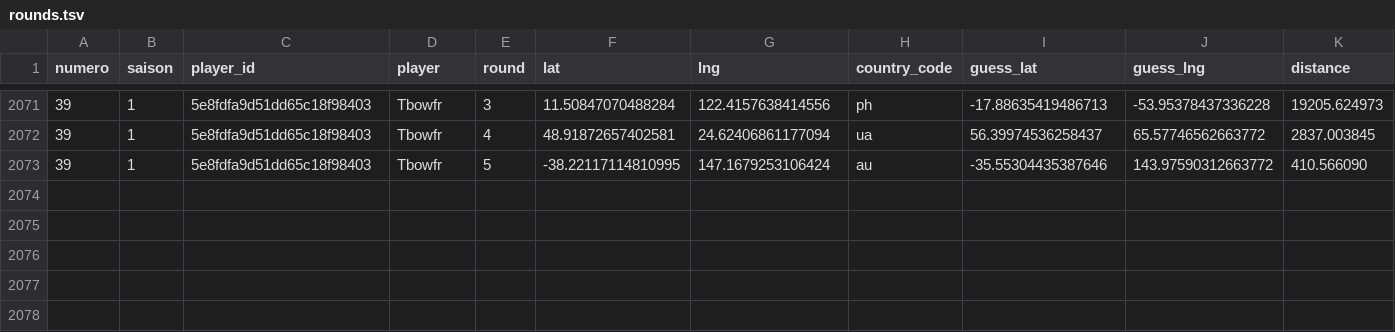
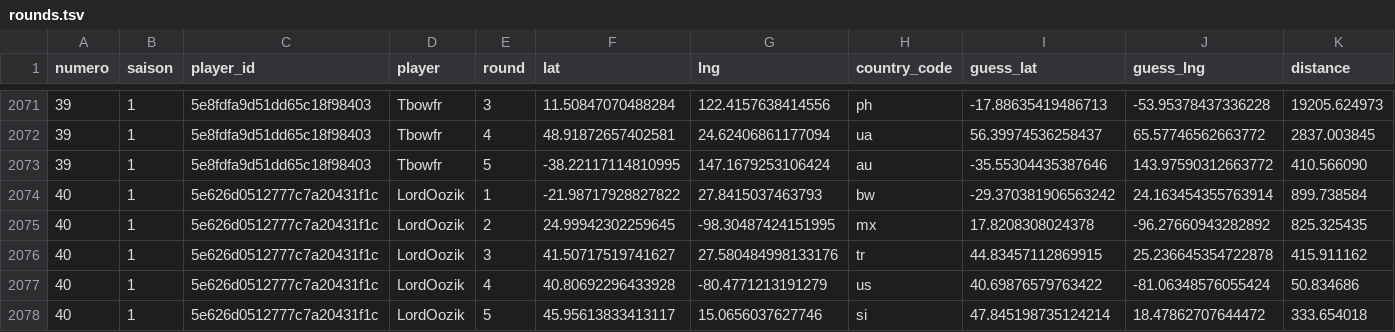
Before and after one commit to ComteUnderscoreL/geostats, a TSV file: data/rounds.tsv, drawn as a sheet; only a part is shown, gaps mark what is left out.

```diff
--- a/data/rounds.tsv
+++ b/data/rounds.tsv
@@ -2073 +2073,6 @@ numero	saison	player_id	player	round	lat	lng	country_code	guess_lat	guess_lng	di
 39	1	5e8fdfa9d51dd65c18f98403	Tbowfr	5	-38.22117114810995	147.1679253106424	au	-35.55304435387646	143.97590312663772	410.566090
+40	1	5e626d0512777c7a20431f1c	LordOozik	1	-21.98717928827822	27.8415037463793	bw	-29.370381906563242	24.163454355763914	899.738584
+40	1	5e626d0512777c7a20431f1c	LordOozik	2	24.99942302259645	-98.30487424151995	mx	17.8208308024378	-96.27660943282892	825.325435
+40	1	5e626d0512777c7a20431f1c	LordOozik	3	41.50717519741627	27.580484998133176	tr	44.83457112869915	25.236645354722878	415.911162
+40	1	5e626d0512777c7a20431f1c	LordOozik	4	40.80692296433928	-80.4771213191279	us	40.69876579763422	-81.06348576055424	50.834686
+40	1	5e626d0512777c7a20431f1c	LordOozik	5	45.95613833413117	15.0656037627746	si	47.845198735124214	18.47862707644472	333.654018
```
Also changed, not shown: data/totals.tsv.
